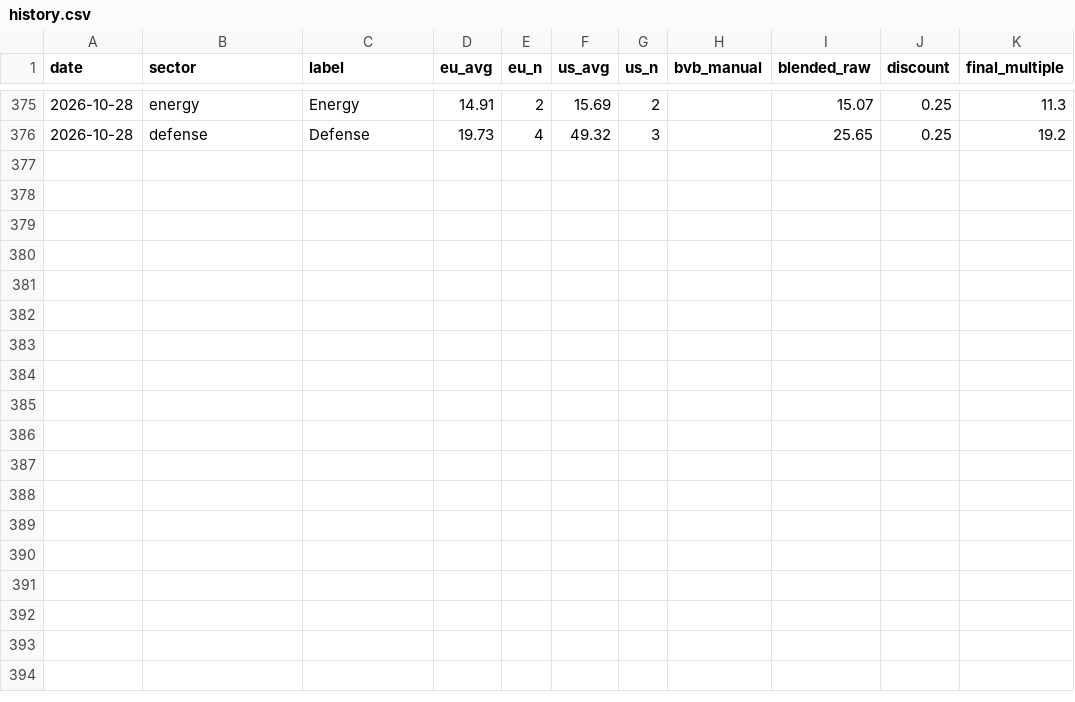
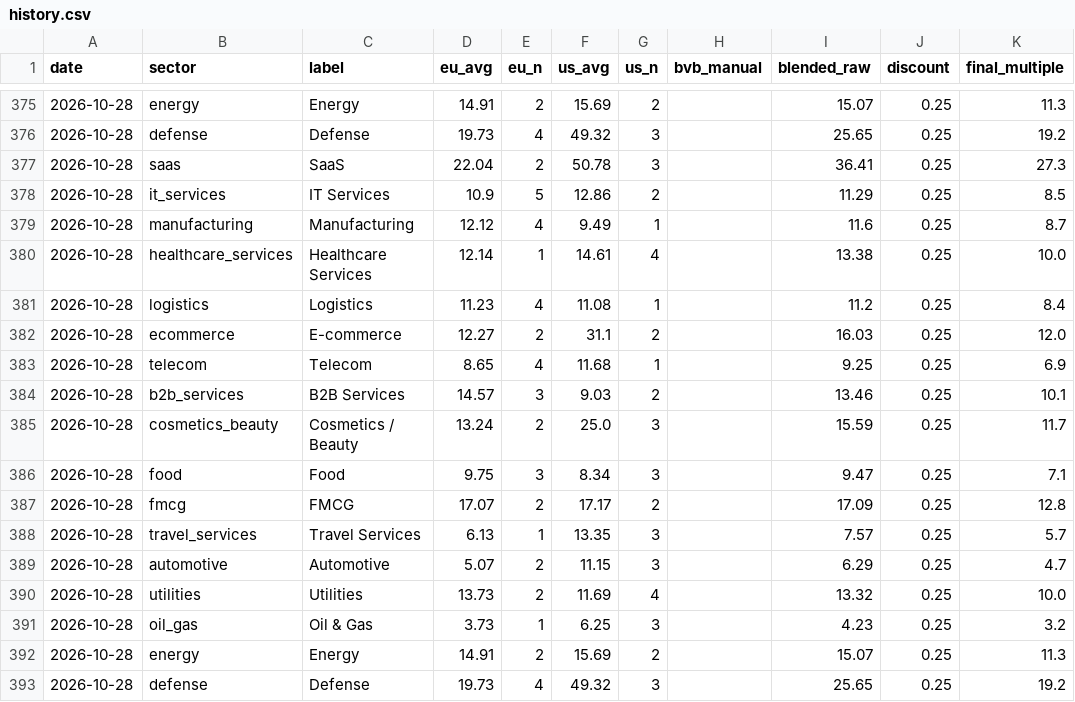
Before and after one commit to VU-13/mktdta-public, a CSV file: history.csv, drawn as a sheet; only a part is shown, gaps mark what is left out.

```diff
--- a/history.csv
+++ b/history.csv
@@ -376 +376,18 @@ date,sector,label,eu_avg,eu_n,us_avg,us_n,bvb_manual,blended_raw,discount,final_
 2026-10-28,defense,Defense,19.73,4,49.32,3,,25.65,0.25,19.2
+2026-10-28,saas,SaaS,22.04,2,50.78,3,,36.41,0.25,27.3
+2026-10-28,it_services,IT Services,10.9,5,12.86,2,,11.29,0.25,8.5
+2026-10-28,manufacturing,Manufacturing,12.12,4,9.49,1,,11.6,0.25,8.7
+2026-10-28,healthcare_services,Healthcare Services,12.14,1,14.61,4,,13.38,0.25,10.0
+2026-10-28,logistics,Logistics,11.23,4,11.08,1,,11.2,0.25,8.4
+2026-10-28,ecommerce,E-commerce,12.27,2,31.1,2,,16.03,0.25,12.0
+2026-10-28,telecom,Telecom,8.65,4,11.68,1,,9.25,0.25,6.9
+2026-10-28,b2b_services,B2B Services,14.57,3,9.03,2,,13.46,0.25,10.1
+2026-10-28,cosmetics_beauty,Cosmetics / Beauty,13.24,2,25.0,3,,15.59,0.25,11.7
+2026-10-28,food,Food,9.75,3,8.34,3,,9.47,0.25,7.1
+2026-10-28,fmcg,FMCG,17.07,2,17.17,2,,17.09,0.25,12.8
+2026-10-28,travel_services,Travel Services,6.13,1,13.35,3,,7.57,0.25,5.7
+2026-10-28,automotive,Automotive,5.07,2,11.15,3,,6.29,0.25,4.7
+2026-10-28,utilities,Utilities,13.73,2,11.69,4,,13.32,0.25,10.0
+2026-10-28,oil_gas,Oil & Gas,3.73,1,6.25,3,,4.23,0.25,3.2
+2026-10-28,energy,Energy,14.91,2,15.69,2,,15.07,0.25,11.3
+2026-10-28,defense,Defense,19.73,4,49.32,3,,25.65,0.25,19.2
```
Also changed, not shown: history_wide.csv.
